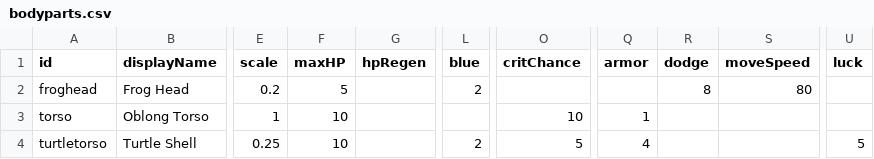
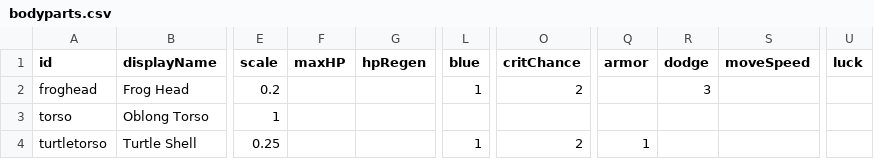
Before and after one commit to nicnosis/echoes, a CSV file: data/bodyparts.csv, drawn as a sheet; only a part is shown, gaps mark what is left out; the diff names each change by its address in the sheet, - before the commit and + after, or states it on an @@ line.

```diff
--- a/data/bodyparts.csv
+++ b/data/bodyparts.csv
-F2 (maxHP): 5
+F2 (maxHP): (empty)
-L2 (blue): 2
+L2 (blue): 1
-O2 (critChance): (empty)
+O2 (critChance): 2
-R2 (dodge): 8
+R2 (dodge): 3
-S2 (moveSpeed): 80
+S2 (moveSpeed): (empty)
-F3:F4 (maxHP): 10
+F3:F4 (maxHP): (empty)
-O3 (critChance): 10
+O3 (critChance): (empty)
-Q3 (armor): 1
+Q3 (armor): (empty)
-L4 (blue): 2
+L4 (blue): 1
-O4 (critChance): 5
+O4 (critChance): 2
-Q4 (armor): 4
+Q4 (armor): 1
-U4 (luck): 5
+U4 (luck): (empty)
```
Also changed, not shown: 7 other files.
